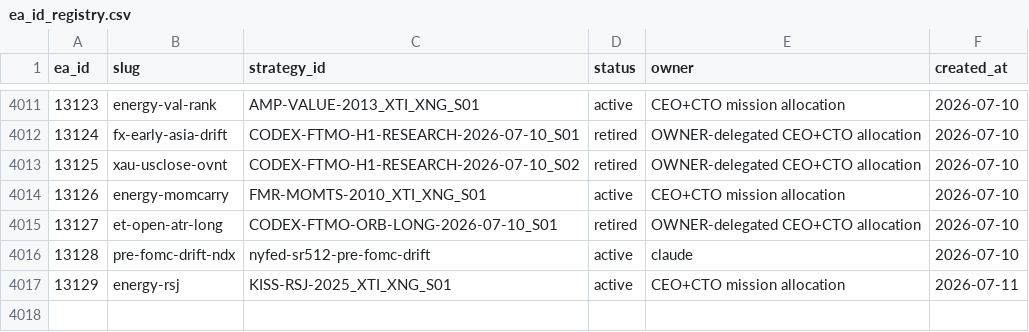
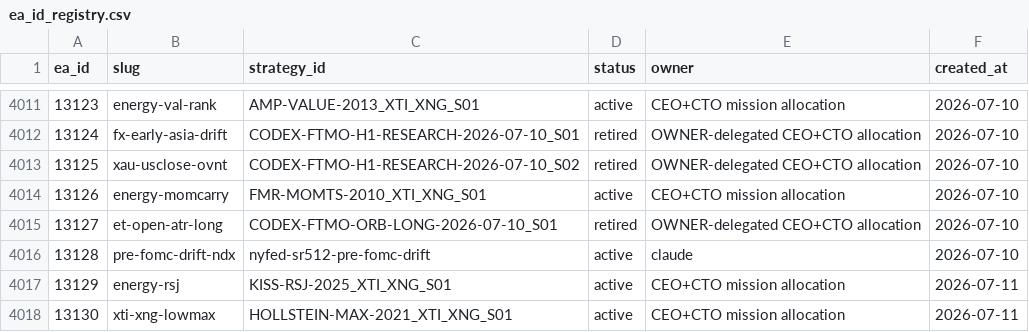
Before and after one commit to QuantMechanica/VPS-PortfolioBuild, a CSV file: framework/registry/ea_id_registry.csv, drawn as a sheet; only a part is shown, gaps mark what is left out; the diff names each change by its address in the sheet, - before the commit and + after, or states it on an @@ line.

```diff
--- a/framework/registry/ea_id_registry.csv
+++ b/framework/registry/ea_id_registry.csv
+row 4018: 13130 | xti-xng-lowmax | HOLLSTEIN-MAX-2021_XTI_XNG_S01 | active | CEO+CTO mission allocation | 2026-07-11
```
Also changed, not shown: 14 other files.
